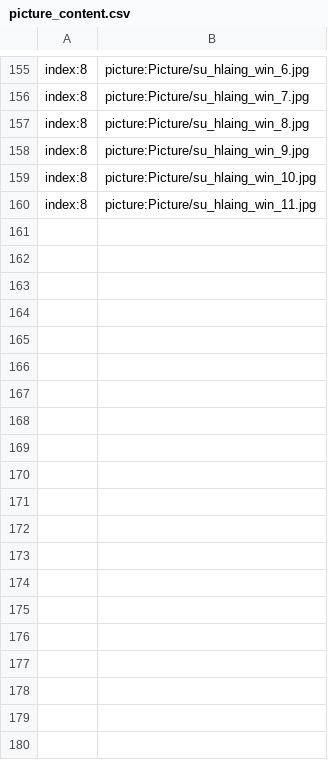
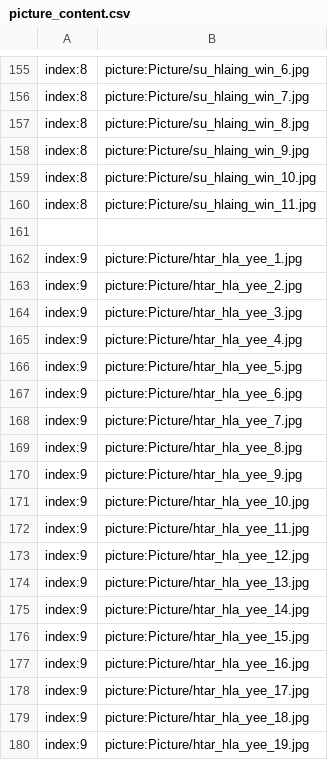
Before and after one commit to secretnaruto/gh_girl_wallpaper, a CSV file: picture_content.csv, drawn as a sheet; only a part is shown, gaps mark what is left out; the diff covers the shown part only; the diff names each change by its address in the sheet, - before the commit and + after, or states it on an @@ line.

Commit message:
Update picture_content.csv

```diff
--- a/picture_content.csv
+++ b/picture_content.csv
+row 161: (empty)
+row 162: index:9 | picture:Picture/htar_hla_yee_1.jpg
+row 163: index:9 | picture:Picture/htar_hla_yee_2.jpg
+row 164: index:9 | picture:Picture/htar_hla_yee_3.jpg
+row 165: index:9 | picture:Picture/htar_hla_yee_4.jpg
+row 166: index:9 | picture:Picture/htar_hla_yee_5.jpg
+row 167: index:9 | picture:Picture/htar_hla_yee_6.jpg
+row 168: index:9 | picture:Picture/htar_hla_yee_7.jpg
+row 169: index:9 | picture:Picture/htar_hla_yee_8.jpg
+row 170: index:9 | picture:Picture/htar_hla_yee_9.jpg
+row 171: index:9 | picture:Picture/htar_hla_yee_10.jpg
+row 172: index:9 | picture:Picture/htar_hla_yee_11.jpg
+row 173: index:9 | picture:Picture/htar_hla_yee_12.jpg
+row 174: index:9 | picture:Picture/htar_hla_yee_13.jpg
+row 175: index:9 | picture:Picture/htar_hla_yee_14.jpg
+row 176: index:9 | picture:Picture/htar_hla_yee_15.jpg
+row 177: index:9 | picture:Picture/htar_hla_yee_16.jpg
+row 178: index:9 | picture:Picture/htar_hla_yee_17.jpg
+row 179: index:9 | picture:Picture/htar_hla_yee_18.jpg
+row 180: index:9 | picture:Picture/htar_hla_yee_19.jpg
```
Also changed, not shown: 39 added rows elsewhere in this file.
